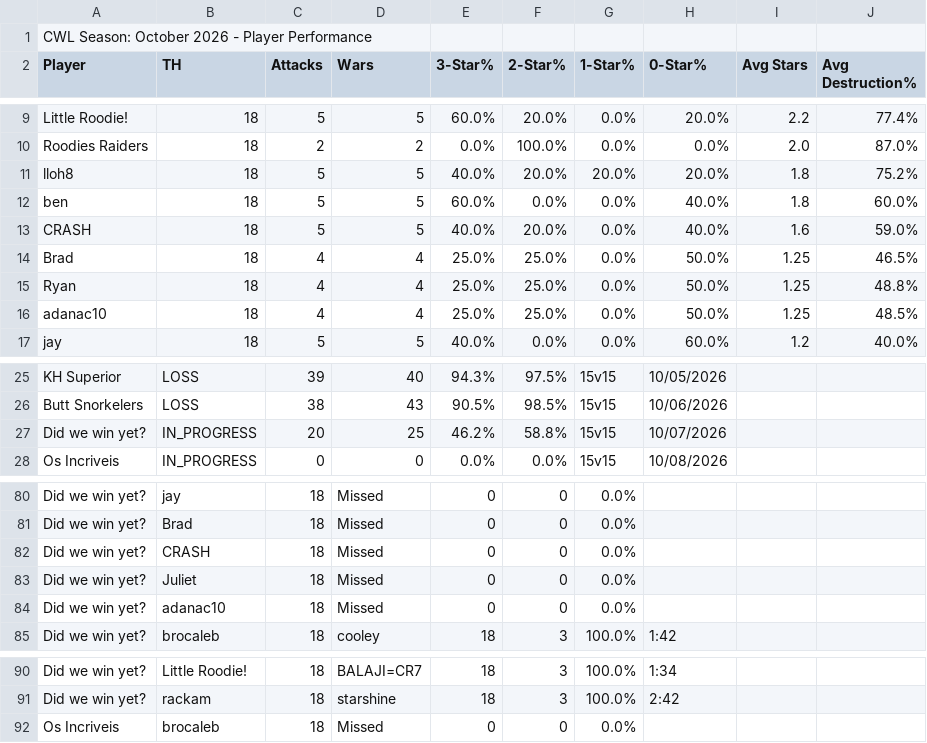
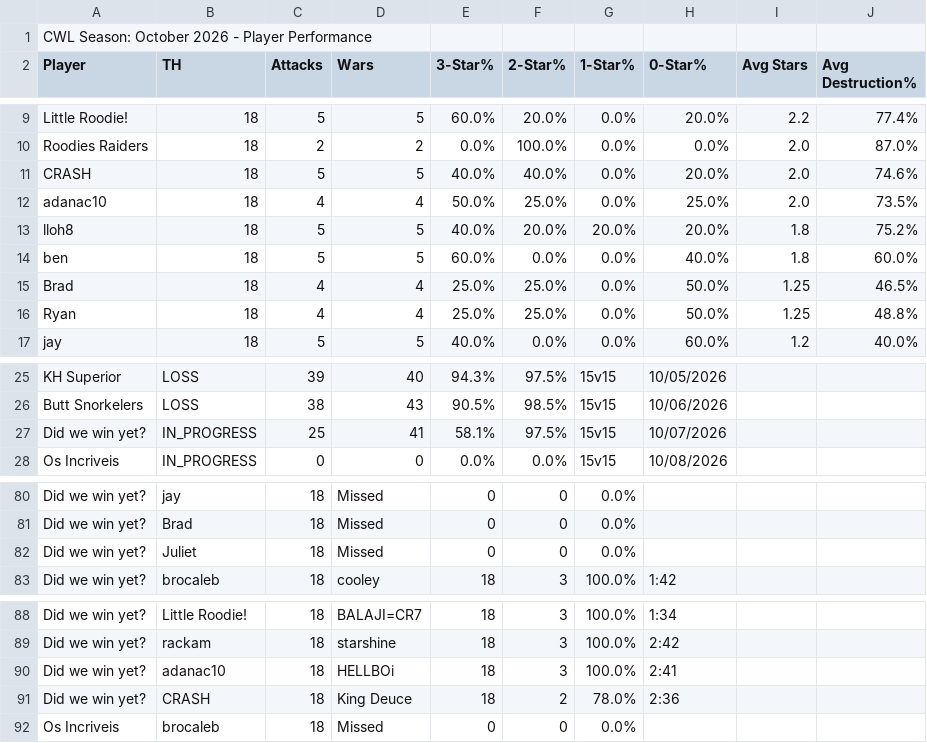
Before and after one commit to Silvester13-SOS/clash-war-analytics, a CSV file: docs/data/cwl-season/2026-10.csv, drawn as a sheet; only a part is shown, gaps mark what is left out.

```diff
--- a/docs/data/cwl-season/2026-10.csv
+++ b/docs/data/cwl-season/2026-10.csv
@@ -10,8 +10,8 @@ Little Roodie!,18,5,5,60.0%,20.0%,0.0%,20.0%,2.2,77.4%
 Roodies Raiders,18,2,2,0.0%,100.0%,0.0%,0.0%,2.0,87.0%
+CRASH,18,5,5,40.0%,40.0%,0.0%,20.0%,2.0,74.6%
+adanac10,18,4,4,50.0%,25.0%,0.0%,25.0%,2.0,73.5%
 lloh8,18,5,5,40.0%,20.0%,20.0%,20.0%,1.8,75.2%
 ben,18,5,5,60.0%,0.0%,0.0%,40.0%,1.8,60.0%
-CRASH,18,5,5,40.0%,20.0%,0.0%,40.0%,1.6,59.0%
 Brad,18,4,4,25.0%,25.0%,0.0%,50.0%,1.25,46.5%
 Ryan,18,4,4,25.0%,25.0%,0.0%,50.0%,1.25,48.8%
-adanac10,18,4,4,25.0%,25.0%,0.0%,50.0%,1.25,48.5%
 jay,18,5,5,40.0%,0.0%,0.0%,60.0%,1.2,40.0%
@@ -26,3 +26,3 @@ KH Superior,LOSS,39,40,94.3%,97.5%,15v15,10/05/2026
 Butt Snorkelers,LOSS,38,43,90.5%,98.5%,15v15,10/06/2026
-Did we win yet?,IN_PROGRESS,20,25,46.2%,58.8%,15v15,10/07/2026
+Did we win yet?,IN_PROGRESS,25,41,58.1%,97.5%,15v15,10/07/2026
 Os Incriveis,IN_PROGRESS,0,0,0.0%,0.0%,15v15,10/08/2026
@@ -81,5 +81,3 @@ Did we win yet?,jay,18,Missed,0,0,0.0%,
 Did we win yet?,Brad,18,Missed,0,0,0.0%,
-Did we win yet?,CRASH,18,Missed,0,0,0.0%,
 Did we win yet?,Juliet,18,Missed,0,0,0.0%,
-Did we win yet?,adanac10,18,Missed,0,0,0.0%,
 Did we win yet?,brocaleb,18,cooley,18,3,100.0%,1:42
@@ -91,2 +89,4 @@ Did we win yet?,Little Roodie!,18,BALAJI=CR7,18,3,100.0%,1:34
 Did we win yet?,rackam,18,starshine,18,3,100.0%,2:42
+Did we win yet?,adanac10,18,HELLBOi,18,3,100.0%,2:41
+Did we win yet?,CRASH,18,King Deuce,18,2,78.0%,2:36
 Os Incriveis,brocaleb,18,Missed,0,0,0.0%,
```
Also changed, not shown: 18 other files.
